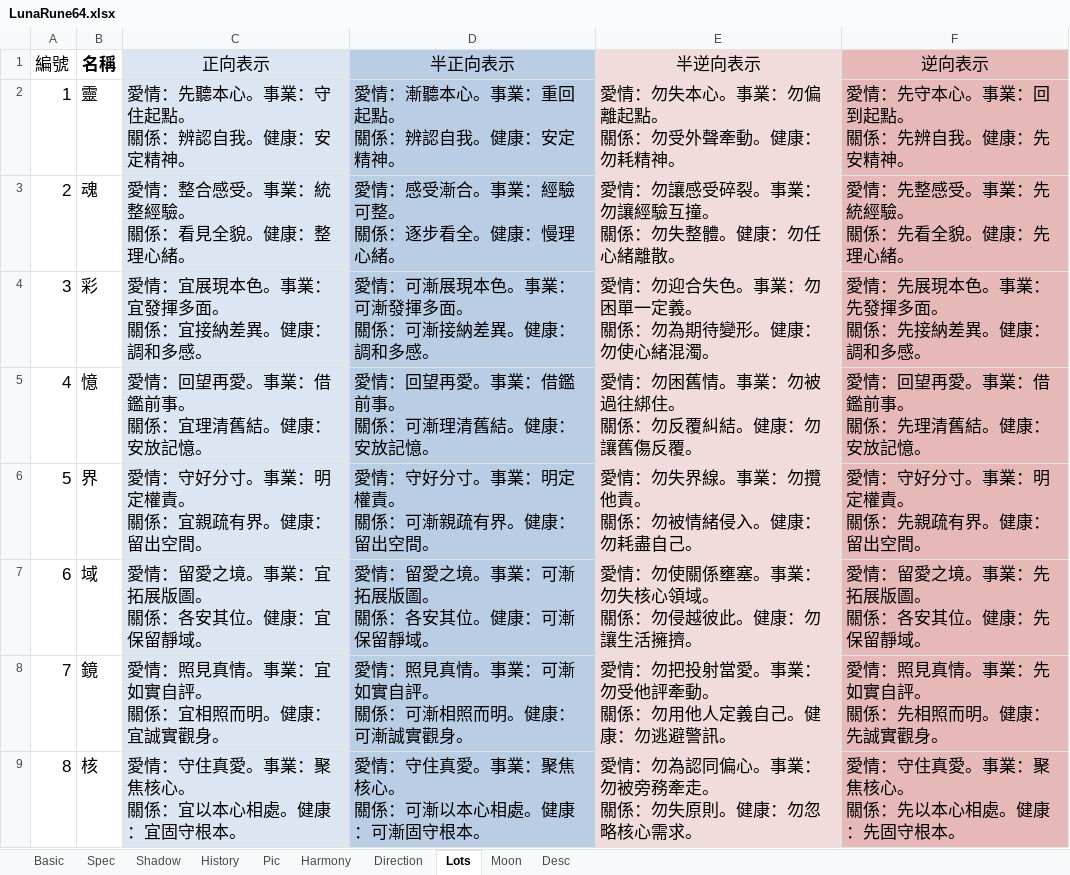
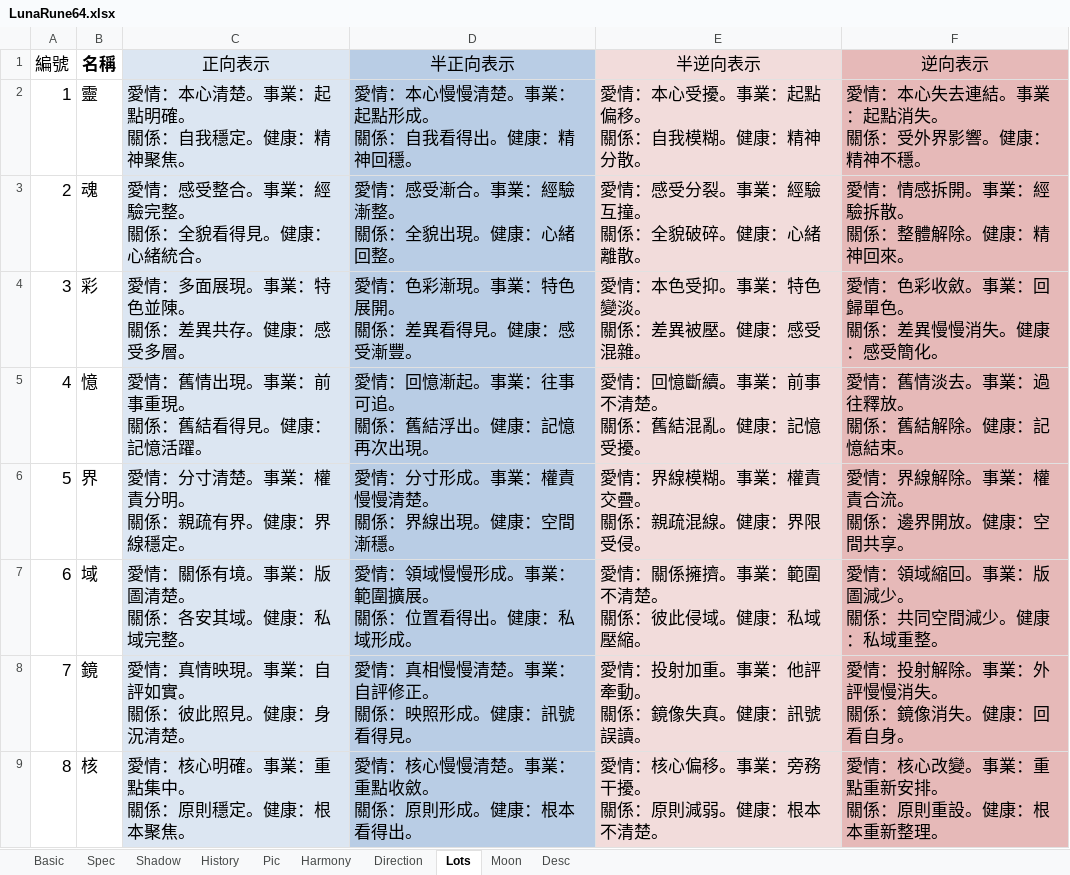
Before and after one commit to EsotericVerse/moon-runes-pwa, an Excel workbook: LunaRune64.xlsx, sheet Lots, drawn as a sheet; only a part is shown; values as stored, in another font and other column widths than the file's, no borders; ↵ is a line break in a cell; the diff covers the shown part only; the diff names each change by its address in the sheet, - before the commit and + after, or states it on an @@ line.

Commit message:
Update LunaRune64.xlsx

```diff
--- a/LunaRune64.xlsx (sheet Lots)
+++ b/LunaRune64.xlsx (sheet Lots)
-C2 (正向表示): 愛情：先聽本心。事業：守住起點。 ↵ 關係：辨認自我。健康：安定精神。
+C2 (正向表示): 愛情：本心清楚。事業：起點明確。 ↵ 關係：自我穩定。健康：精神聚焦。
-D2 (半正向表示): 愛情：漸聽本心。事業：重回起點。 ↵ 關係：辨認自我。健康：安定精神。
+D2 (半正向表示): 愛情：本心慢慢清楚。事業：起點形成。 ↵ 關係：自我看得出。健康：精神回穩。
-E2 (半逆向表示): 愛情：勿失本心。事業：勿偏離起點。 ↵ 關係：勿受外聲牽動。健康：勿耗精神。
+E2 (半逆向表示): 愛情：本心受擾。事業：起點偏移。 ↵ 關係：自我模糊。健康：精神分散。
-F2 (逆向表示): 愛情：先守本心。事業：回到起點。 ↵ 關係：先辨自我。健康：先安精神。
+F2 (逆向表示): 愛情：本心失去連結。事業：起點消失。 ↵ 關係：受外界影響。健康：精神不穩。
-C3 (正向表示): 愛情：整合感受。事業：統整經驗。 ↵ 關係：看見全貌。健康：整理心緒。
+C3 (正向表示): 愛情：感受整合。事業：經驗完整。 ↵ 關係：全貌看得見。健康：心緒統合。
-D3 (半正向表示): 愛情：感受漸合。事業：經驗可整。 ↵ 關係：逐步看全。健康：慢理心緒。
+D3 (半正向表示): 愛情：感受漸合。事業：經驗漸整。 ↵ 關係：全貌出現。健康：心緒回整。
-E3 (半逆向表示): 愛情：勿讓感受碎裂。事業：勿讓經驗互撞。 ↵ 關係：勿失整體。健康：勿任心緒離散。
+E3 (半逆向表示): 愛情：感受分裂。事業：經驗互撞。 ↵ 關係：全貌破碎。健康：心緒離散。
-F3 (逆向表示): 愛情：先整感受。事業：先統經驗。 ↵ 關係：先看全貌。健康：先理心緒。
+F3 (逆向表示): 愛情：情感拆開。事業：經驗拆散。 ↵ 關係：整體解除。健康：精神回來。
-C4 (正向表示): 愛情：宜展現本色。事業：宜發揮多面。 ↵ 關係：宜接納差異。健康：調和多感。
+C4 (正向表示): 愛情：多面展現。事業：特色並陳。 ↵ 關係：差異共存。健康：感受多層。
-D4 (半正向表示): 愛情：可漸展現本色。事業：可漸發揮多面。 ↵ 關係：可漸接納差異。健康：調和多感。
+D4 (半正向表示): 愛情：色彩漸現。事業：特色展開。 ↵ 關係：差異看得見。健康：感受漸豐。
-E4 (半逆向表示): 愛情：勿迎合失色。事業：勿困單一定義。 ↵ 關係：勿為期待變形。健康：勿使心緒混濁。
+E4 (半逆向表示): 愛情：本色受抑。事業：特色變淡。 ↵ 關係：差異被壓。健康：感受混雜。
-F4 (逆向表示): 愛情：先展現本色。事業：先發揮多面。 ↵ 關係：先接納差異。健康：調和多感。
+F4 (逆向表示): 愛情：色彩收斂。事業：回歸單色。 ↵ 關係：差異慢慢消失。健康：感受簡化。
-C5 (正向表示): 愛情：回望再愛。事業：借鑑前事。 ↵ 關係：宜理清舊結。健康：安放記憶。
+C5 (正向表示): 愛情：舊情出現。事業：前事重現。 ↵ 關係：舊結看得見。健康：記憶活躍。
-D5 (半正向表示): 愛情：回望再愛。事業：借鑑前事。 ↵ 關係：可漸理清舊結。健康：安放記憶。
+D5 (半正向表示): 愛情：回憶漸起。事業：往事可追。 ↵ 關係：舊結浮出。健康：記憶再次出現。
-E5 (半逆向表示): 愛情：勿困舊情。事業：勿被過往綁住。 ↵ 關係：勿反覆糾結。健康：勿讓舊傷反覆。
+E5 (半逆向表示): 愛情：回憶斷續。事業：前事不清楚。 ↵ 關係：舊結混亂。健康：記憶受擾。
-F5 (逆向表示): 愛情：回望再愛。事業：借鑑前事。 ↵ 關係：先理清舊結。健康：安放記憶。
+F5 (逆向表示): 愛情：舊情淡去。事業：過往釋放。 ↵ 關係：舊結解除。健康：記憶結束。
-C6 (正向表示): 愛情：守好分寸。事業：明定權責。 ↵ 關係：宜親疏有界。健康：留出空間。
+C6 (正向表示): 愛情：分寸清楚。事業：權責分明。 ↵ 關係：親疏有界。健康：界線穩定。
-D6 (半正向表示): 愛情：守好分寸。事業：明定權責。 ↵ 關係：可漸親疏有界。健康：留出空間。
+D6 (半正向表示): 愛情：分寸形成。事業：權責慢慢清楚。 ↵ 關係：界線出現。健康：空間漸穩。
-E6 (半逆向表示): 愛情：勿失界線。事業：勿攬他責。 ↵ 關係：勿被情緒侵入。健康：勿耗盡自己。
+E6 (半逆向表示): 愛情：界線模糊。事業：權責交疊。 ↵ 關係：親疏混線。健康：界限受侵。
-F6 (逆向表示): 愛情：守好分寸。事業：明定權責。 ↵ 關係：先親疏有界。健康：留出空間。
+F6 (逆向表示): 愛情：界線解除。事業：權責合流。 ↵ 關係：邊界開放。健康：空間共享。
-C7 (正向表示): 愛情：留愛之境。事業：宜拓展版圖。 ↵ 關係：各安其位。健康：宜保留靜域。
+C7 (正向表示): 愛情：關係有境。事業：版圖清楚。 ↵ 關係：各安其域。健康：私域完整。
-D7 (半正向表示): 愛情：留愛之境。事業：可漸拓展版圖。 ↵ 關係：各安其位。健康：可漸保留靜域。
+D7 (半正向表示): 愛情：領域慢慢形成。事業：範圍擴展。 ↵ 關係：位置看得出。健康：私域形成。
-E7 (半逆向表示): 愛情：勿使關係壅塞。事業：勿失核心領域。 ↵ 關係：勿侵越彼此。健康：勿讓生活擁擠。
+E7 (半逆向表示): 愛情：關係擁擠。事業：範圍不清楚。 ↵ 關係：彼此侵域。健康：私域壓縮。
-F7 (逆向表示): 愛情：留愛之境。事業：先拓展版圖。 ↵ 關係：各安其位。健康：先保留靜域。
+F7 (逆向表示): 愛情：領域縮回。事業：版圖減少。 ↵ 關係：共同空間減少。健康：私域重整。
-C8 (正向表示): 愛情：照見真情。事業：宜如實自評。 ↵ 關係：宜相照而明。健康：宜誠實觀身。
+C8 (正向表示): 愛情：真情映現。事業：自評如實。 ↵ 關係：彼此照見。健康：身況清楚。
-D8 (半正向表示): 愛情：照見真情。事業：可漸如實自評。 ↵ 關係：可漸相照而明。健康：可漸誠實觀身。
+D8 (半正向表示): 愛情：真相慢慢清楚。事業：自評修正。 ↵ 關係：映照形成。健康：訊號看得見。
-E8 (半逆向表示): 愛情：勿把投射當愛。事業：勿受他評牽動。 ↵ 關係：勿用他人定義自己。健康：勿逃避警訊。
+E8 (半逆向表示): 愛情：投射加重。事業：他評牽動。 ↵ 關係：鏡像失真。健康：訊號誤讀。
-F8 (逆向表示): 愛情：照見真情。事業：先如實自評。 ↵ 關係：先相照而明。健康：先誠實觀身。
+F8 (逆向表示): 愛情：投射解除。事業：外評慢慢消失。 ↵ 關係：鏡像消失。健康：回看自身。
-C9 (正向表示): 愛情：守住真愛。事業：聚焦核心。 ↵ 關係：宜以本心相處。健康：宜固守根本。
+C9 (正向表示): 愛情：核心明確。事業：重點集中。 ↵ 關係：原則穩定。健康：根本聚焦。
-D9 (半正向表示): 愛情：守住真愛。事業：聚焦核心。 ↵ 關係：可漸以本心相處。健康：可漸固守根本。
+D9 (半正向表示): 愛情：核心慢慢清楚。事業：重點收斂。 ↵ 關係：原則形成。健康：根本看得出。
-E9 (半逆向表示): 愛情：勿為認同偏心。事業：勿被旁務牽走。 ↵ 關係：勿失原則。健康：勿忽略核心需求。
+E9 (半逆向表示): 愛情：核心偏移。事業：旁務干擾。 ↵ 關係：原則減弱。健康：根本不清楚。
-F9 (逆向表示): 愛情：守住真愛。事業：聚焦核心。 ↵ 關係：先以本心相處。健康：先固守根本。
+F9 (逆向表示): 愛情：核心改變。事業：重點重新安排。 ↵ 關係：原則重設。健康：根本重新整理。
```
Also changed, not shown: 232 edited cells elsewhere in this sheet, sheet Harmony, sheet Direction, sheet Shadow, sheet Spec, sheet Basic, sheet Desc, 1 more sheet.
